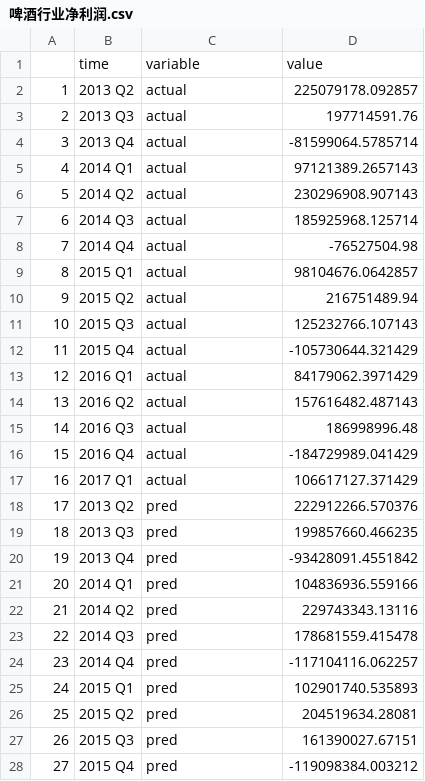
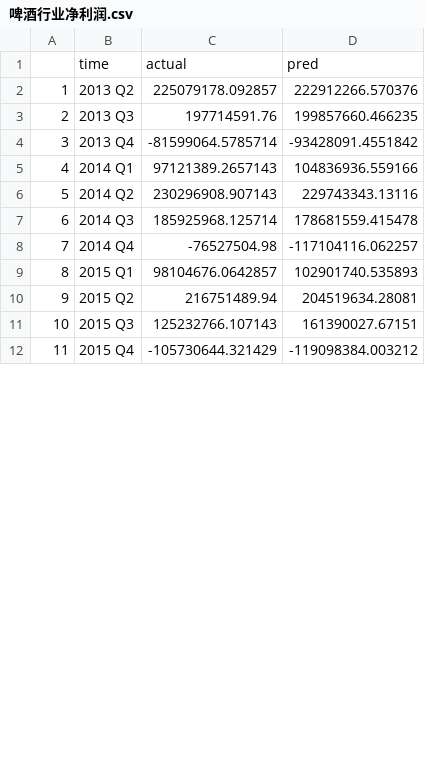
Before and after one commit to DanieljcFan/genial-flow-model, a CSV file: 啤酒/啤酒行业净利润.csv, drawn as a sheet; only a part is shown; removed rows and columns are numbered as before the commit, all else as after; the diff covers the shown part only; the diff names each change by its address in the sheet, - before the commit and + after, or states it on an @@ line.

```diff
--- a/啤酒/啤酒行业净利润.csv
+++ b/啤酒/啤酒行业净利润.csv
-row 1:  | time | variable | value
-row 2: 1 | 2013 Q2 | actual | 225079178.092857
-row 3: 2 | 2013 Q3 | actual | 197714591.76
-row 4: 3 | 2013 Q4 | actual | -81599064.5785714
-row 5: 4 | 2014 Q1 | actual | 97121389.2657143
-row 6: 5 | 2014 Q2 | actual | 230296908.907143
-row 7: 6 | 2014 Q3 | actual | 185925968.125714
-row 8: 7 | 2014 Q4 | actual | -76527504.98
-row 9: 8 | 2015 Q1 | actual | 98104676.0642857
-row 10: 9 | 2015 Q2 | actual | 216751489.94
-row 11: 10 | 2015 Q3 | actual | 125232766.107143
-row 12: 11 | 2015 Q4 | actual | -105730644.321429
-row 13: 12 | 2016 Q1 | actual | 84179062.3971429
-row 14: 13 | 2016 Q2 | actual | 157616482.487143
-row 15: 14 | 2016 Q3 | actual | 186998996.48
-row 16: 15 | 2016 Q4 | actual | -184729989.041429
-row 17: 16 | 2017 Q1 | actual | 106617127.371429
+row 1:  | time | actual | pred
@@ column A renumbered from row 2 down @@
-C2: pred
+C2: 225079178.092857
-C3: pred
+C3: 197714591.76
-C4: pred
+C4: -81599064.5785714
-C5: pred
+C5: 97121389.2657143
-C6: pred
+C6: 230296908.907143
-C7: pred
+C7: 185925968.125714
-C8: pred
+C8: -76527504.98
-C9: pred
+C9: 98104676.0642857
-C10: pred
+C10: 216751489.94
-C11: pred
+C11: 125232766.107143
-C12: pred
+C12: -105730644.321429
```
Also changed, not shown: 5 edited cells elsewhere in this file, 11 other files.
